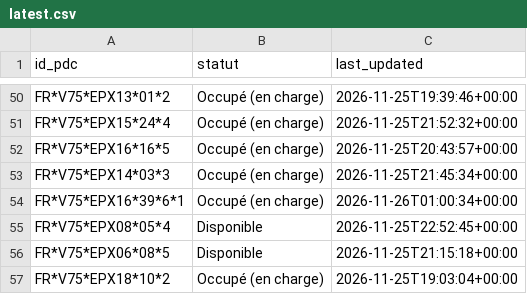
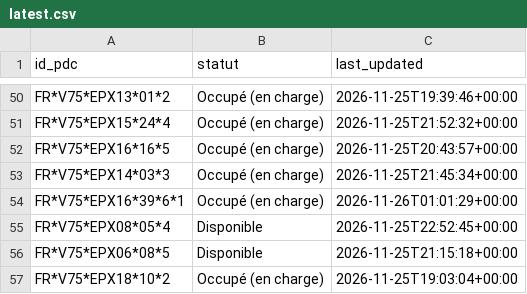
Before and after one commit to RimeAabil/belib-forecast, a CSV file: state/latest.csv, drawn as a sheet; only a part is shown, gaps mark what is left out.

```diff
--- a/state/latest.csv
+++ b/state/latest.csv
@@ -53,3 +53,3 @@ FR*V75*EPX16*16*5,Occupé (en charge),2026-11-25T20:43:57+00:00
 FR*V75*EPX14*03*3,Occupé (en charge),2026-11-25T21:45:34+00:00
-FR*V75*EPX16*39*6*1,Occupé (en charge),2026-11-26T01:00:34+00:00
+FR*V75*EPX16*39*6*1,Occupé (en charge),2026-11-26T01:01:29+00:00
 FR*V75*EPX08*05*4,Disponible,2026-11-25T22:52:45+00:00
```
Also changed, not shown: events/2026-11-26.csv, runs.csv.
